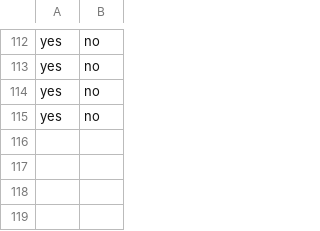
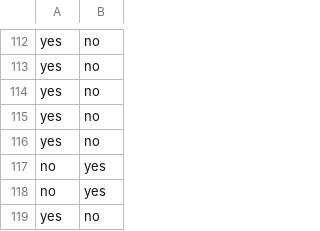
Before and after one commit to henrygreen311/mamacita, a CSV file: metrics.csv, drawn as a sheet; only a part is shown, gaps mark what is left out.

```diff
--- a/metrics.csv
+++ b/metrics.csv
@@ -115 +115,5 @@ yes,no
 yes,no
+yes,no
+no,yes
+no,yes
+yes,no
```
Also changed, not shown: 1 other file.
